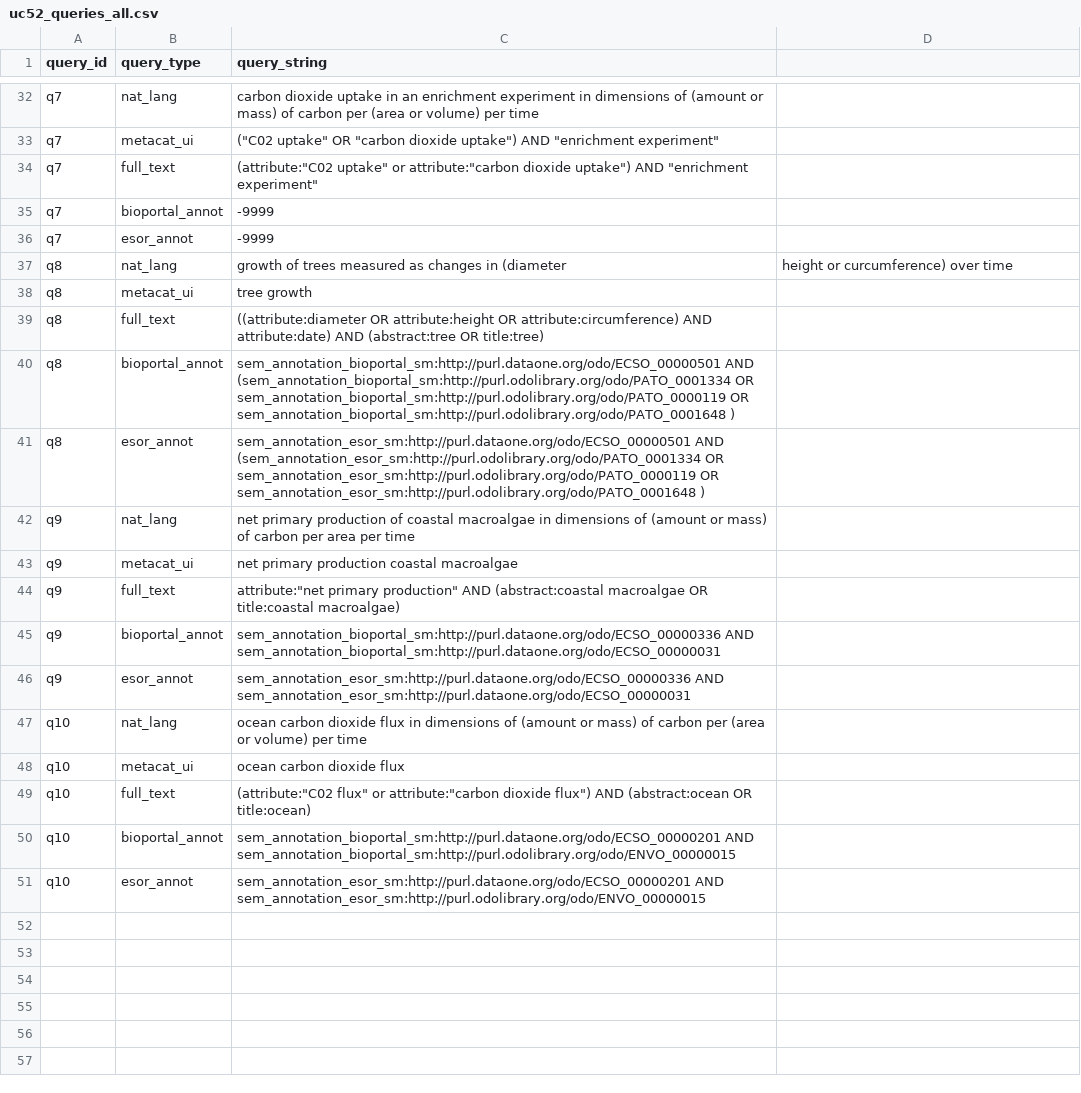
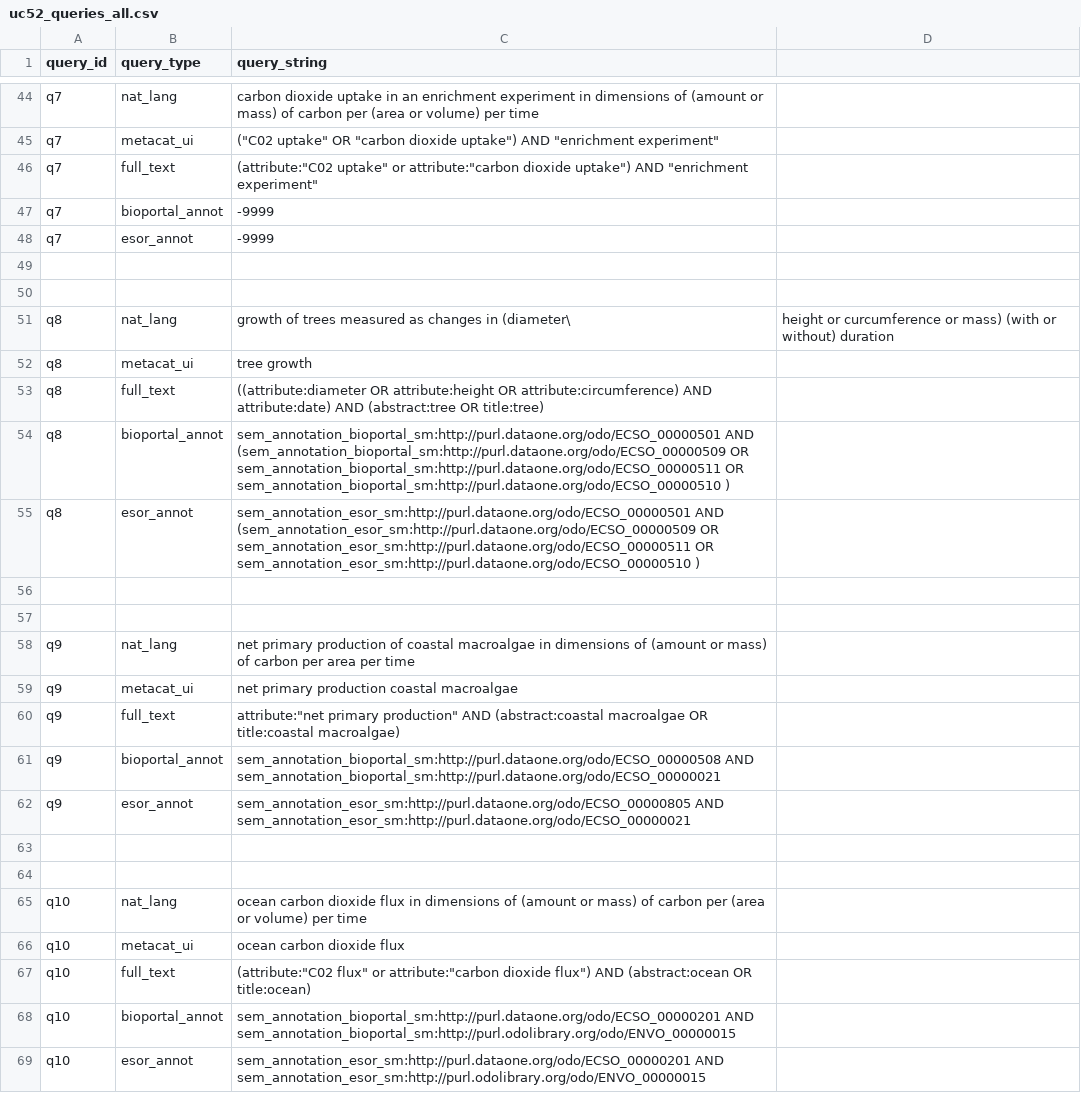
Before and after one commit to DataONEorg/semantic-query, a CSV file: lib/queries/uc52_queries_all.csv, drawn as a sheet; only a part is shown, gaps mark what is left out; the diff covers the shown part only.

```diff
--- a/lib/queries/uc52_queries_all.csv
+++ b/lib/queries/uc52_queries_all.csv
@@ -36,7 +48,11 @@ q7,bioportal_annot,-9999
 q7,esor_annot,-9999
-q8,nat_lang,growth of trees measured as changes in (diameter, height or curcumference) over time
+
+
+q8,nat_lang,growth of trees measured as changes in (diameter\, height or curcumference or mass) (with or without) duration
 q8,metacat_ui,tree growth
 q8,full_text,((attribute:diameter OR attribute:height OR attribute:circumference) AND attribute:date) AND (abstract:tree OR title:tree)
-q8,bioportal_annot,sem_annotation_bioportal_sm:http://purl.dataone.org/odo/ECSO_00000501 AND (sem_annotation_bioportal_sm:http://purl.odolibrary.org/odo/PATO_0001334  OR sem_annotation_bioportal_sm:http://purl.odolibrary.org/odo/PATO_0000119  OR sem_annotation_bioportal_sm:http://purl.odolibrary.org/odo/PATO_0001648  )
-q8,esor_annot,sem_annotation_esor_sm:http://purl.dataone.org/odo/ECSO_00000501 AND (sem_annotation_esor_sm:http://purl.odolibrary.org/odo/PATO_0001334  OR sem_annotation_esor_sm:http://purl.odolibrary.org/odo/PATO_0000119  OR sem_annotation_esor_sm:http://purl.odolibrary.org/odo/PATO_0001648  )
+q8,bioportal_annot,sem_annotation_bioportal_sm:http://purl.dataone.org/odo/ECSO_00000501 AND (sem_annotation_bioportal_sm:http://purl.dataone.org/odo/ECSO_00000509  OR sem_annotation_bioportal_sm:http://purl.dataone.org/odo/ECSO_00000511  OR sem_annotation_bioportal_sm:http://purl.dataone.org/odo/ECSO_00000510  )
+q8,esor_annot,sem_annotation_esor_sm:http://purl.dataone.org/odo/ECSO_00000501 AND (sem_annotation_esor_sm:http://purl.dataone.org/odo/ECSO_00000509  OR sem_annotation_esor_sm:http://purl.dataone.org/odo/ECSO_00000511  OR sem_annotation_esor_sm:http://purl.dataone.org/odo/ECSO_00000510  )
+
+
 q9,nat_lang,net primary production of coastal macroalgae in dimensions of (amount or mass) of carbon per area per time
@@ -44,4 +60,6 @@ q9,metacat_ui,net primary production coastal macroalgae
 q9,full_text,attribute:"net primary production" AND (abstract:coastal macroalgae OR title:coastal macroalgae)
-q9,bioportal_annot,sem_annotation_bioportal_sm:http://purl.dataone.org/odo/ECSO_00000336 AND sem_annotation_bioportal_sm:http://purl.dataone.org/odo/ECSO_00000031
-q9,esor_annot,sem_annotation_esor_sm:http://purl.dataone.org/odo/ECSO_00000336 AND sem_annotation_esor_sm:http://purl.dataone.org/odo/ECSO_00000031
+q9,bioportal_annot,sem_annotation_bioportal_sm:http://purl.dataone.org/odo/ECSO_00000508 AND sem_annotation_bioportal_sm:http://purl.dataone.org/odo/ECSO_00000021
+q9,esor_annot,sem_annotation_esor_sm:http://purl.dataone.org/odo/ECSO_00000805 AND sem_annotation_esor_sm:http://purl.dataone.org/odo/ECSO_00000021
+
+
 q10,nat_lang,ocean carbon dioxide flux in dimensions of (amount or mass) of carbon per (area or volume) per time
```
Also changed, not shown: 12 added rows and 16 edited cells elsewhere in this file.
